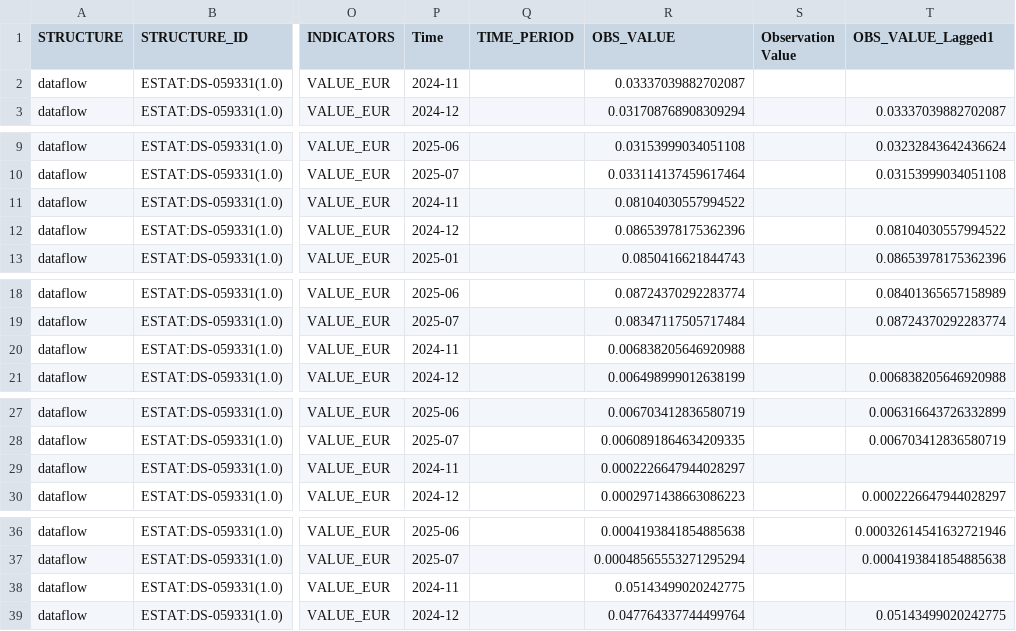
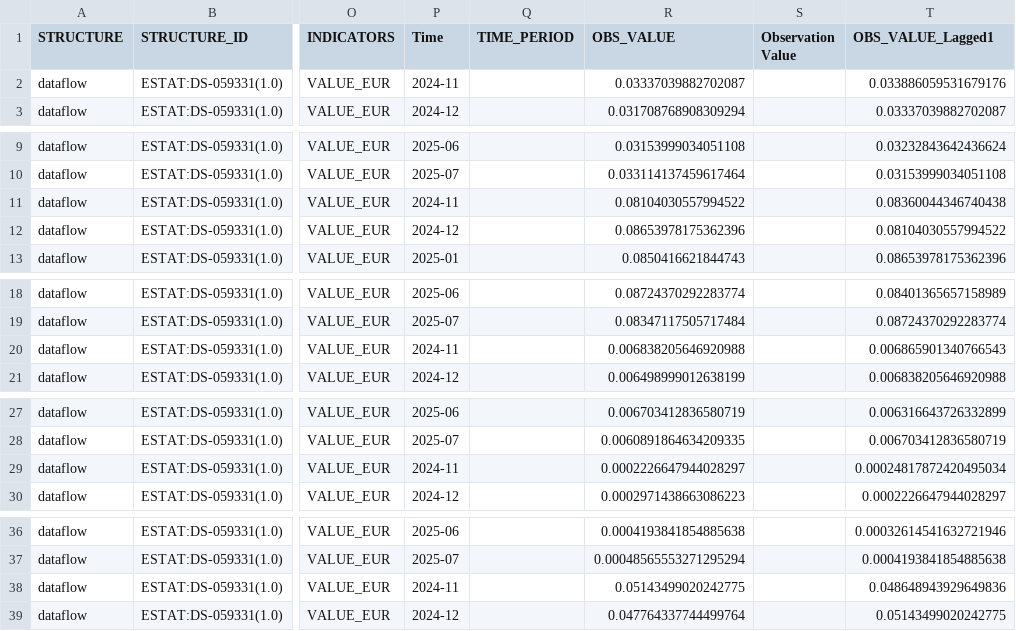
Before and after one commit to EliaLand/PSTR_Financial_Econometrics, a CSV file: regression/data/transition_variable/EU_partner_index_df.csv, drawn as a sheet; only a part is shown, gaps mark what is left out; the diff covers the shown part only; the diff names each change by its address in the sheet, - before the commit and + after, or states it on an @@ line.

Commit message:
Correct Lagged ResilienceEU

```diff
--- a/regression/data/transition_variable/EU_partner_index_df.csv
+++ b/regression/data/transition_variable/EU_partner_index_df.csv
-T2 (OBS_VALUE_Lagged1): (empty)
+T2 (OBS_VALUE_Lagged1): 0.033886059531679176
-T11 (OBS_VALUE_Lagged1): (empty)
+T11 (OBS_VALUE_Lagged1): 0.08360044346740438
-T20 (OBS_VALUE_Lagged1): (empty)
+T20 (OBS_VALUE_Lagged1): 0.006865901340766543
-T29 (OBS_VALUE_Lagged1): (empty)
+T29 (OBS_VALUE_Lagged1): 0.00024817872420495034
-T38 (OBS_VALUE_Lagged1): (empty)
+T38 (OBS_VALUE_Lagged1): 0.048648943929649836
```
Also changed, not shown: 22 edited cells elsewhere in this file.
